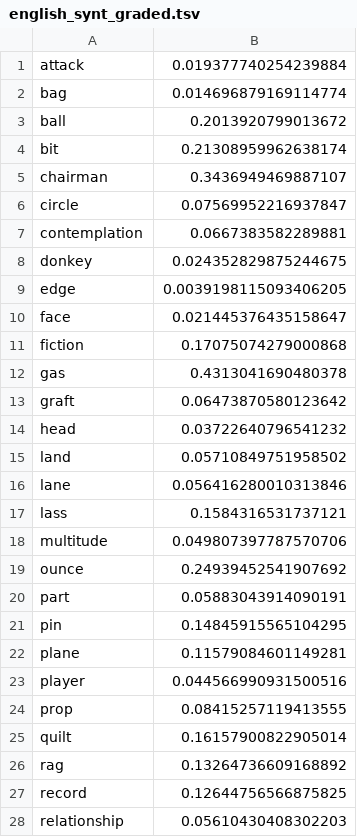
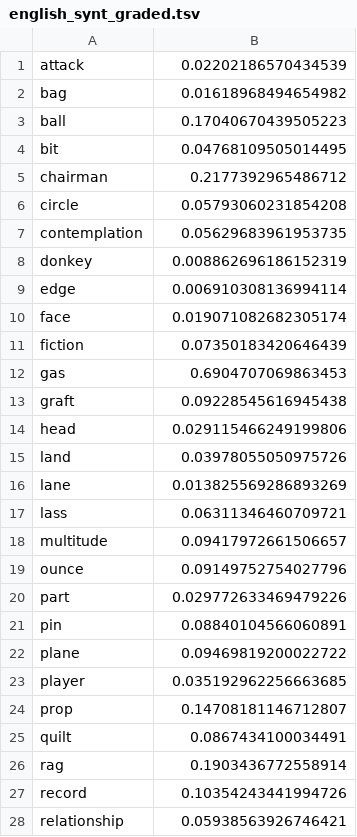
Before and after one commit to akutuzov/semeval2020, a TSV file: code/ling_features/results/english_synt_graded.tsv, drawn as a sheet; only a part is shown; the diff covers the shown part only.

```diff
--- a/code/ling_features/results/english_synt_graded.tsv
+++ b/code/ling_features/results/english_synt_graded.tsv
@@ -1,28 +1,28 @@
-attack	0.019377740254239884
-bag	0.014696879169114774
-ball	0.2013920799013672
-bit	0.21308959962638174
-chairman	0.3436949469887107
-circle	0.07569952216937847
-contemplation	0.0667383582289881
-donkey	0.024352829875244675
-edge	0.0039198115093406205
-face	0.021445376435158647
-fiction	0.17075074279000868
-gas	0.4313041690480378
-graft	0.06473870580123642
-head	0.03722640796541232
-land	0.05710849751958502
-lane	0.056416280010313846
-lass	0.1584316531737121
-multitude	0.049807397787570706
-ounce	0.24939452541907692
-part	0.05883043914090191
-pin	0.14845915565104295
-plane	0.11579084601149281
-player	0.044566990931500516
-prop	0.08415257119413555
-quilt	0.16157900822905014
-rag	0.13264736609168892
-record	0.12644756566875825
-relationship	0.05610430408302203
+attack	0.02202186570434539
+bag	0.01618968494654982
+ball	0.17040670439505223
+bit	0.04768109505014495
+chairman	0.2177392965486712
+circle	0.05793060231854208
+contemplation	0.05629683961953735
+donkey	0.008862696186152319
+edge	0.006910308136994114
+face	0.019071082682305174
+fiction	0.07350183420646439
+gas	0.6904707069863453
+graft	0.09228545616945438
+head	0.029115466249199806
+land	0.03978055050975726
+lane	0.013825569286893269
+lass	0.06311346460709721
+multitude	0.09417972661506657
+ounce	0.09149752754027796
+part	0.029772633469479226
+pin	0.08840104566060891
+plane	0.09469819200022722
+player	0.035192962256663685
+prop	0.14708181146712807
+quilt	0.0867434100034491
+rag	0.1903436772558914
+record	0.10354243441994726
+relationship	0.05938563926746421
```
Also changed, not shown: 9 edited cells elsewhere in this file, code/ling_features/results/english_binary.tsv, code/ling_features/results/english_graded.tsv, 15 other files.
